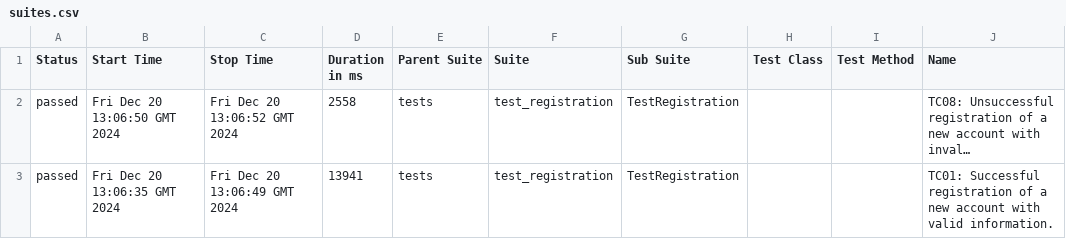
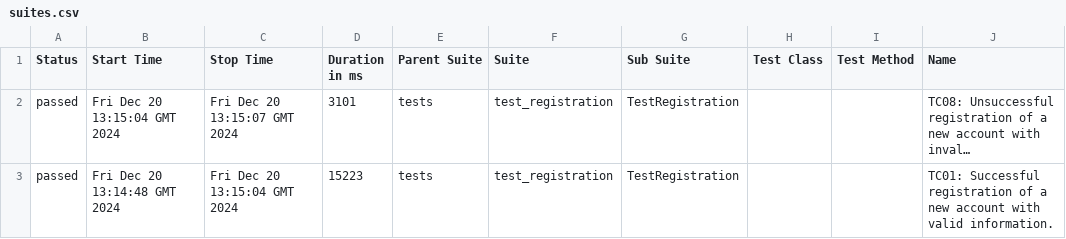
Before and after one commit to PavloIvanochokQA/Todoist_regression_Python_Selenium, a CSV file: data/suites.csv, drawn as a sheet; only a part is shown; long unchanged cells end in …; the diff names each change by its address in the sheet, - before the commit and + after, or states it on an @@ line.

```diff
--- a/data/suites.csv
+++ b/data/suites.csv
-B2 (Start Time): Fri Dec 20 13:06:50 GMT 2024
+B2 (Start Time): Fri Dec 20 13:15:04 GMT 2024
-C2 (Stop Time): Fri Dec 20 13:06:52 GMT 2024
+C2 (Stop Time): Fri Dec 20 13:15:07 GMT 2024
-D2 (Duration in ms): 2558
+D2 (Duration in ms): 3101
-B3 (Start Time): Fri Dec 20 13:06:35 GMT 2024
+B3 (Start Time): Fri Dec 20 13:14:48 GMT 2024
-C3 (Stop Time): Fri Dec 20 13:06:49 GMT 2024
+C3 (Stop Time): Fri Dec 20 13:15:04 GMT 2024
-D3 (Duration in ms): 13941
+D3 (Duration in ms): 15223
```
Also changed, not shown: 21 other files.
